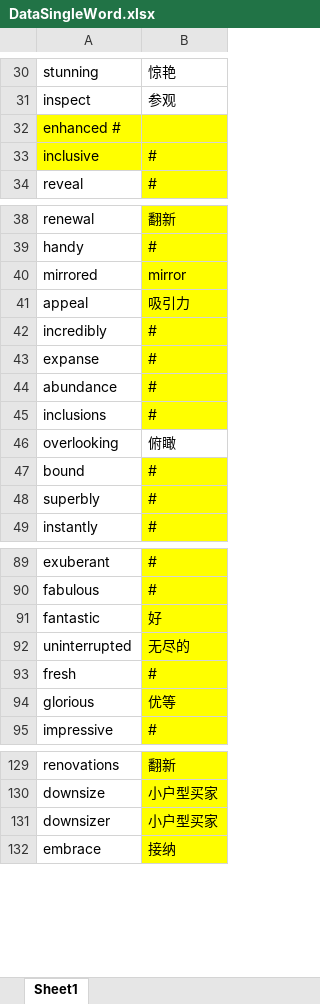
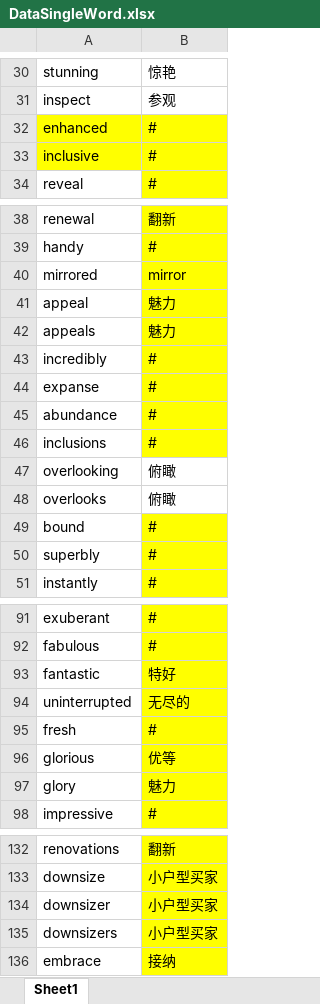
Before and after one commit to roywong10/realestate-translator, an Excel workbook: DataSingleWord.xlsx, sheet Sheet1, drawn as a sheet; only a part is shown, gaps mark what is left out; values as stored, in another font and other column widths than the file's, no borders; removed rows and columns are numbered as before the commit, all else as after; the diff covers the shown part only; the diff names each change by its address in the sheet, - before the commit and + after, or states it on an @@ line.

```diff
--- a/DataSingleWord.xlsx (sheet Sheet1)
+++ b/DataSingleWord.xlsx (sheet Sheet1)
-row 32: enhanced #
+row 32: enhanced | #
-B41: 吸引力
+B41: 魅力
+row 42: appeals | 魅力
+row 48: overlooks | 俯瞰
-B93: 好
+B93: 特好
+row 97: glory | 魅力
+row 135: downsizers | 小户型买家
```
Also changed, not shown: 109 added rows and 7 edited cells elsewhere in this sheet, dataPhrases.xlsx, 32 other files.
